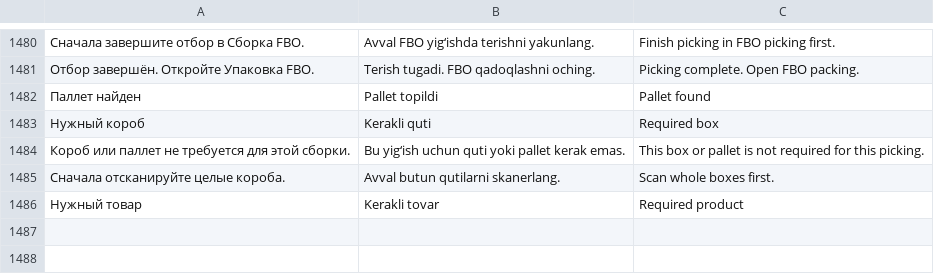
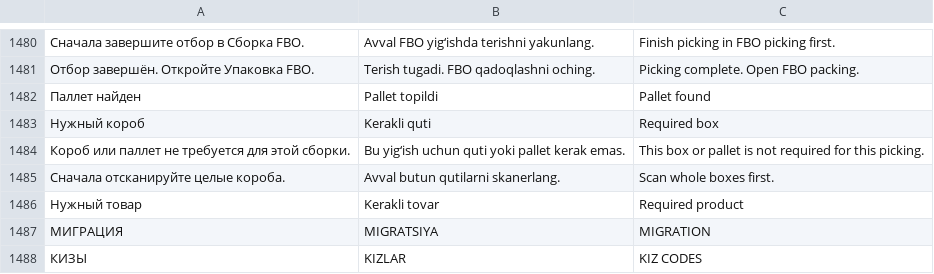
Before and after one commit to Maxhead2011/wmsFF, a TSV file: wms/apps/android-tsd/app/src/main/assets/tsd-translations.tsv, drawn as a sheet; only a part is shown, gaps mark what is left out; the diff names each change by its address in the sheet, - before the commit and + after, or states it on an @@ line.

Commit message:
feat(tsd): group existing migration and KIZ tools in menus

```diff
--- a/wms/apps/android-tsd/app/src/main/assets/tsd-translations.tsv
+++ b/wms/apps/android-tsd/app/src/main/assets/tsd-translations.tsv
+row 1487: МИГРАЦИЯ | MIGRATSIYA | MIGRATION
+row 1488: КИЗЫ | KIZLAR | KIZ CODES
```
Also changed, not shown: 8 other files.
